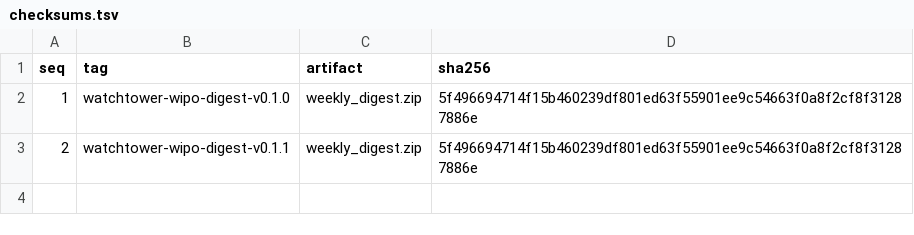
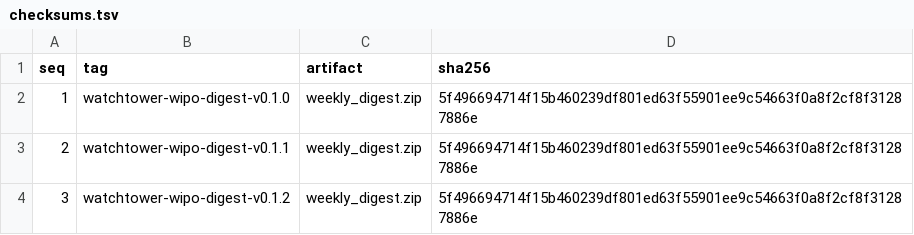
Before and after one commit to omniscoder/watchtower-wipo-digest-checksums, a TSV file: checksums.tsv, drawn as a sheet.

Commit message:
chore: append v0.1.2 checksum

```diff
--- a/checksums.tsv
+++ b/checksums.tsv
@@ -3 +3,2 @@ seq	tag	artifact	sha256
 2	watchtower-wipo-digest-v0.1.1	weekly_digest.zip	5f496694714f15b460239df801ed63f55901ee9c54663f0a8f2cf8f31287886e
+3	watchtower-wipo-digest-v0.1.2	weekly_digest.zip	5f496694714f15b460239df801ed63f55901ee9c54663f0a8f2cf8f31287886e
```
Also changed, not shown: 1 other file.
